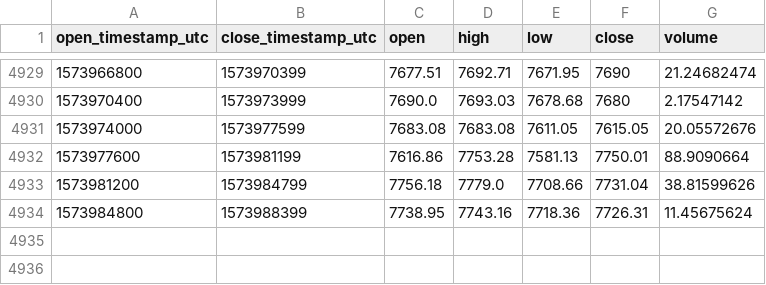
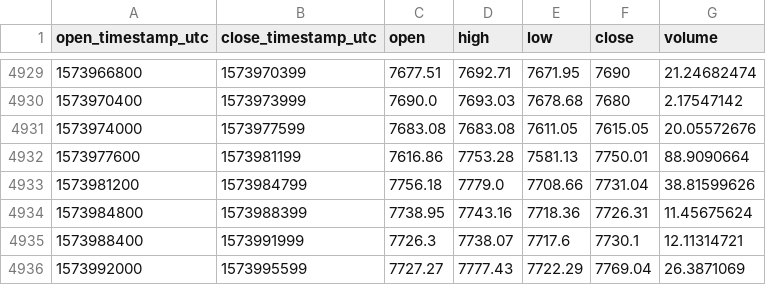
Before and after one commit to cryptobigbro/coinbasepro-BTC-EUR, a CSV file: coinbasepro-BTC-EUR-1h.csv, drawn as a sheet; only a part is shown, gaps mark what is left out.

Commit message:
Update OHLCV data.

```diff
--- a/coinbasepro-BTC-EUR-1h.csv
+++ b/coinbasepro-BTC-EUR-1h.csv
@@ -4934 +4934,3 @@ open_timestamp_utc,close_timestamp_utc,open,high,low,close,volume
 1573984800,1573988399,7738.95,7743.16,7718.36,7726.31,11.45675624
+1573988400,1573991999,7726.3,7738.07,7717.6,7730.1,12.11314721
+1573992000,1573995599,7727.27,7777.43,7722.29,7769.04,26.3871069
```
